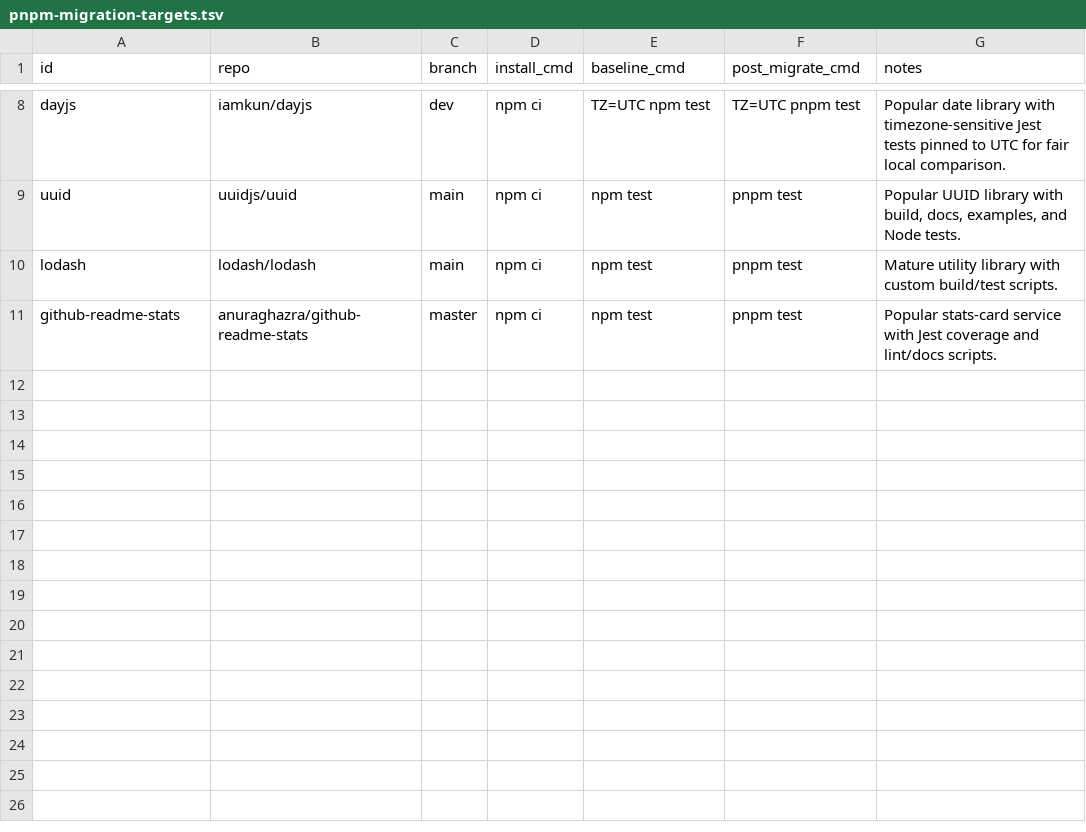
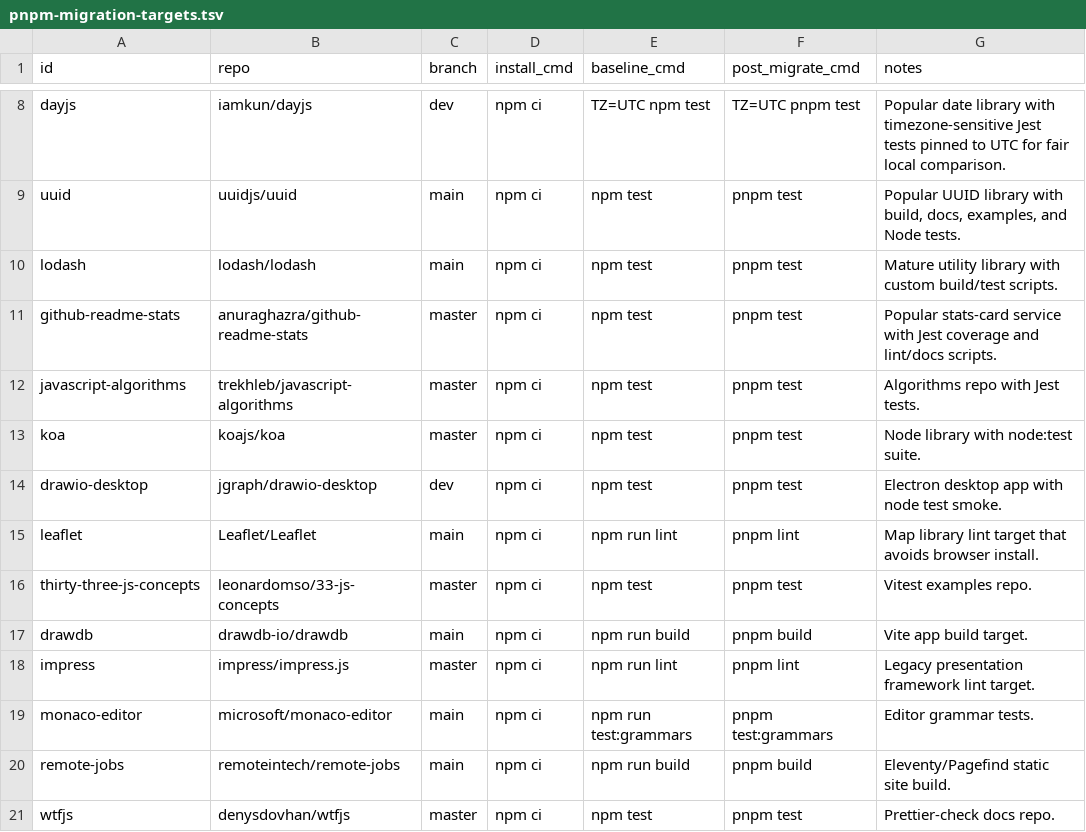
Before and after one commit to santiweight/pnpm-migrate, a TSV file: targets/pnpm-migration-targets.tsv, drawn as a sheet; only a part is shown, gaps mark what is left out.

Commit message:
Expand pnpm migration eval sample to 20 repos

```diff
--- a/targets/pnpm-migration-targets.tsv
+++ b/targets/pnpm-migration-targets.tsv
@@ -11 +11,11 @@ lodash	lodash/lodash	main	npm ci	npm test	pnpm test	Mature utility library with
 github-readme-stats	anuraghazra/github-readme-stats	master	npm ci	npm test	pnpm test	Popular stats-card service with Jest coverage and lint/docs scripts.
+javascript-algorithms	trekhleb/javascript-algorithms	master	npm ci	npm test	pnpm test	Algorithms repo with Jest tests.
+koa	koajs/koa	master	npm ci	npm test	pnpm test	Node library with node:test suite.
+drawio-desktop	jgraph/drawio-desktop	dev	npm ci	npm test	pnpm test	Electron desktop app with node test smoke.
+leaflet	Leaflet/Leaflet	main	npm ci	npm run lint	pnpm lint	Map library lint target that avoids browser install.
+thirty-three-js-concepts	leonardomso/33-js-concepts	master	npm ci	npm test	pnpm test	Vitest examples repo.
+drawdb	drawdb-io/drawdb	main	npm ci	npm run build	pnpm build	Vite app build target.
+impress	impress/impress.js	master	npm ci	npm run lint	pnpm lint	Legacy presentation framework lint target.
+monaco-editor	microsoft/monaco-editor	main	npm ci	npm run test:grammars	pnpm test:grammars	Editor grammar tests.
+remote-jobs	remoteintech/remote-jobs	main	npm ci	npm run build	pnpm build	Eleventy/Pagefind static site build.
+wtfjs	denysdovhan/wtfjs	master	npm ci	npm test	pnpm test	Prettier-check docs repo.
```
Also changed, not shown: 3 other files.
